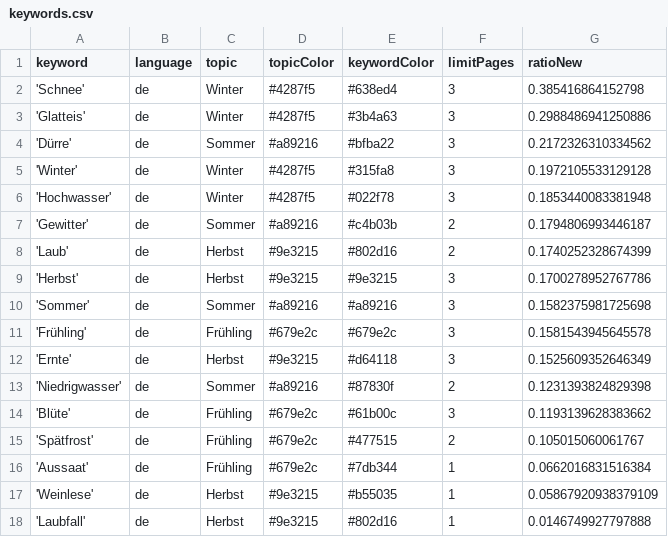
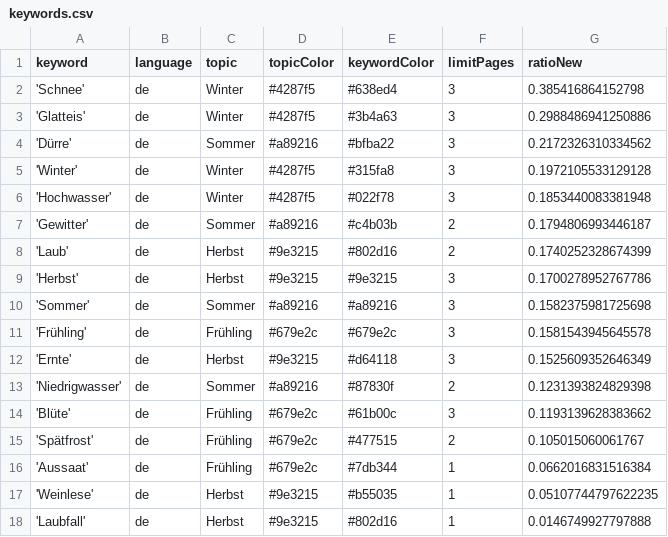
Before and after one commit to tlais147-physgeo01/snowIceIsComing, a CSV file: keywords.csv, drawn as a sheet.

Commit message:
Commit from GitHub Actions (harvest:0.0)

```diff
--- a/keywords.csv
+++ b/keywords.csv
@@ -16,3 +16,3 @@ keyword,language,topic,topicColor,keywordColor,limitPages,ratioNew
 'Aussaat',de,Frühling,#679e2c,#7db344,1,0.0662016831516384
-'Weinlese',de,Herbst,#9e3215,#b55035,1,0.05867920938379109
+'Weinlese',de,Herbst,#9e3215,#b55035,1,0.05107744797622235
 'Laubfall',de,Herbst,#9e3215,#802d16,1,0.0146749927797888
```
